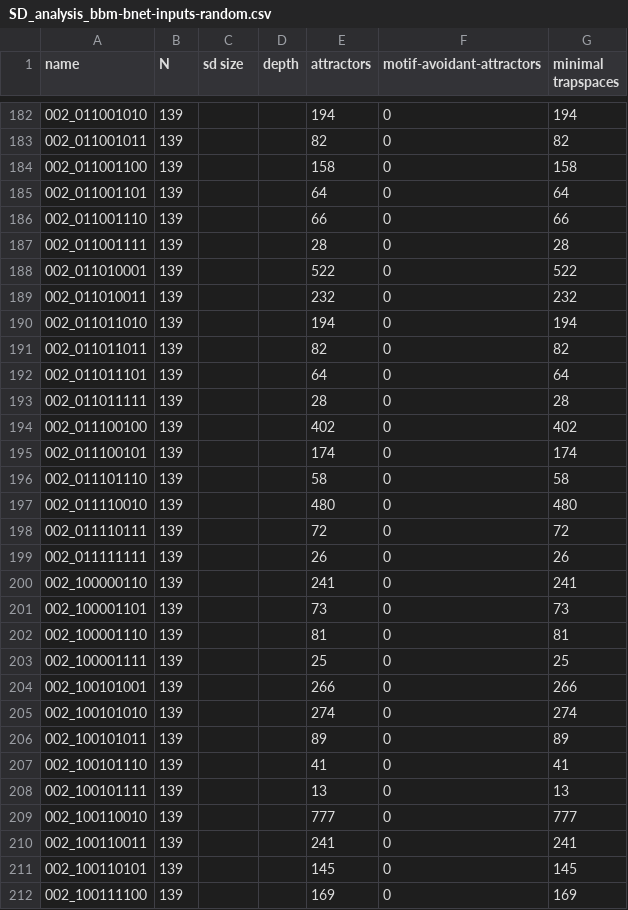
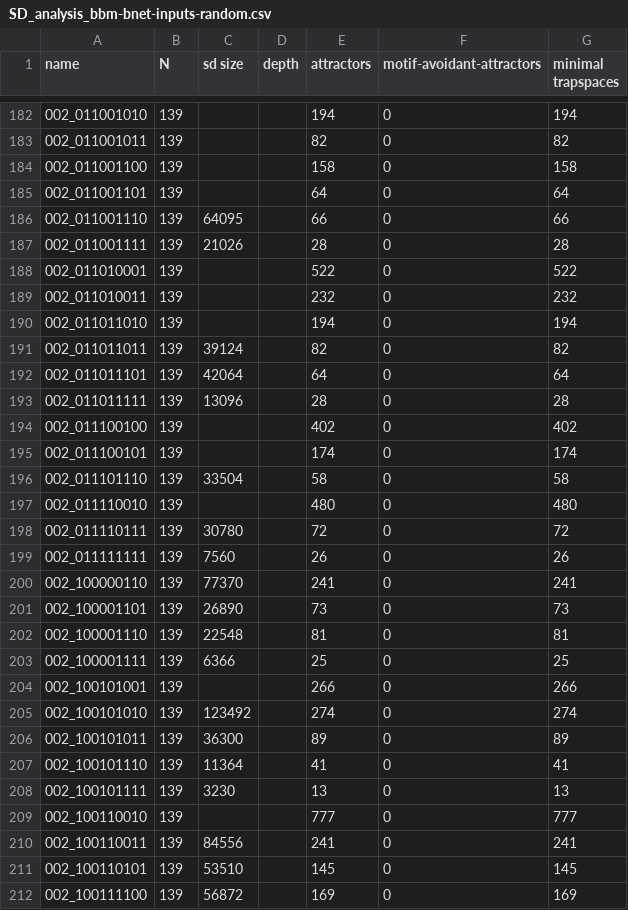
Before and after one commit to jcrozum/balm-analysis, a CSV file: analysis/SD_analysis_bbm-bnet-inputs-random.csv, drawn as a sheet; only a part is shown, gaps mark what is left out; the diff covers the shown part only.

Commit message:
bbm-random data update with run 1721457373

```diff
--- a/analysis/SD_analysis_bbm-bnet-inputs-random.csv
+++ b/analysis/SD_analysis_bbm-bnet-inputs-random.csv
@@ -185,4 +185,4 @@ name,N,sd size,depth,attractors,motif-avoidant-attractors,minimal trapspaces
 002_011001101,139,,,64,0,64
-002_011001110,139,,,66,0,66
-002_011001111,139,,,28,0,28
+002_011001110,139,64095,,66,0,66
+002_011001111,139,21026,,28,0,28
 002_011010001,139,,,522,0,522
@@ -190,23 +190,23 @@ name,N,sd size,depth,attractors,motif-avoidant-attractors,minimal trapspaces
 002_011011010,139,,,194,0,194
-002_011011011,139,,,82,0,82
-002_011011101,139,,,64,0,64
-002_011011111,139,,,28,0,28
+002_011011011,139,39124,,82,0,82
+002_011011101,139,42064,,64,0,64
+002_011011111,139,13096,,28,0,28
 002_011100100,139,,,402,0,402
 002_011100101,139,,,174,0,174
-002_011101110,139,,,58,0,58
+002_011101110,139,33504,,58,0,58
 002_011110010,139,,,480,0,480
-002_011110111,139,,,72,0,72
-002_011111111,139,,,26,0,26
-002_100000110,139,,,241,0,241
-002_100001101,139,,,73,0,73
-002_100001110,139,,,81,0,81
-002_100001111,139,,,25,0,25
+002_011110111,139,30780,,72,0,72
+002_011111111,139,7560,,26,0,26
+002_100000110,139,77370,,241,0,241
+002_100001101,139,26890,,73,0,73
+002_100001110,139,22548,,81,0,81
+002_100001111,139,6366,,25,0,25
 002_100101001,139,,,266,0,266
-002_100101010,139,,,274,0,274
-002_100101011,139,,,89,0,89
-002_100101110,139,,,41,0,41
-002_100101111,139,,,13,0,13
+002_100101010,139,123492,,274,0,274
+002_100101011,139,36300,,89,0,89
+002_100101110,139,11364,,41,0,41
+002_100101111,139,3230,,13,0,13
 002_100110010,139,,,777,0,777
-002_100110011,139,,,241,0,241
-002_100110101,139,,,145,0,145
-002_100111100,139,,,169,0,169
+002_100110011,139,84556,,241,0,241
+002_100110101,139,53510,,145,0,145
+002_100111100,139,56872,,169,0,169
```
Also changed, not shown: 70 edited cells elsewhere in this file.
